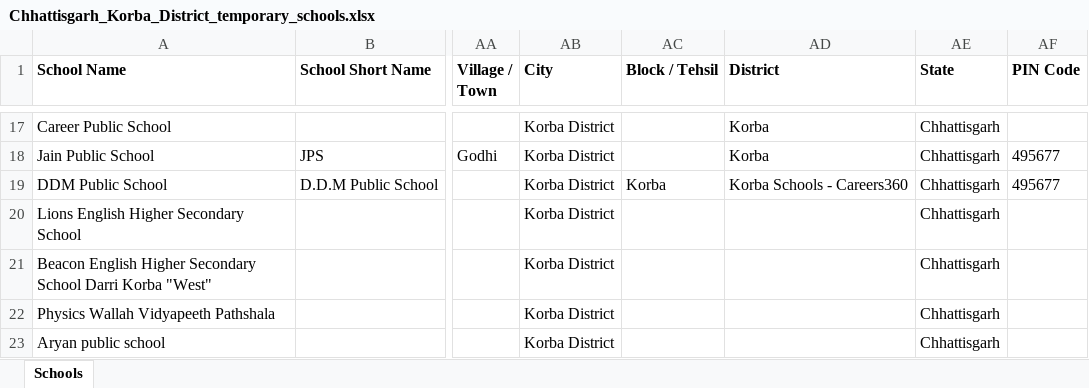
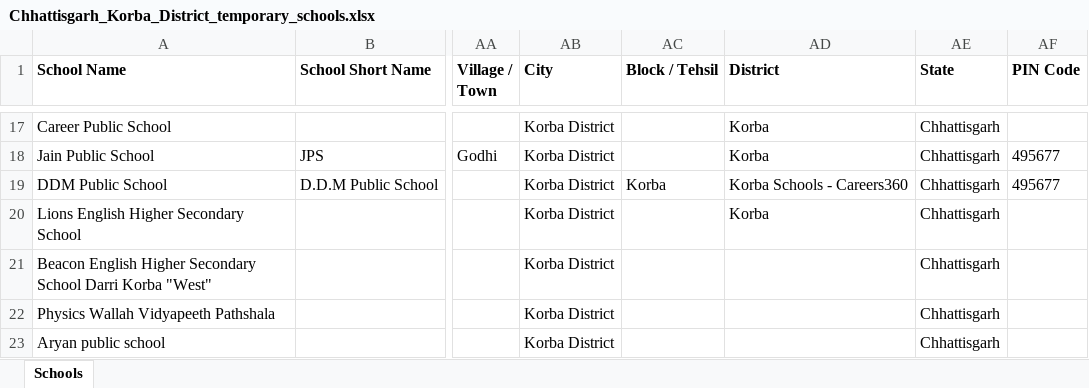
Before and after one commit to anandsagar6/School_Data_Scraper, an Excel workbook: Temp_Data/Chhattisgarh_Korba_District_temporary_schools.xlsx, sheet Schools, drawn as a sheet; only a part is shown, gaps mark what is left out; values as stored, in another font and other column widths than the file's, no borders; the diff names each change by its address in the sheet, - before the commit and + after, or states it on an @@ line.

Commit message:
school data: school saved in Korba District (rank 3/10)

```diff
--- a/Temp_Data/Chhattisgarh_Korba_District_temporary_schools.xlsx (sheet Schools)
+++ b/Temp_Data/Chhattisgarh_Korba_District_temporary_schools.xlsx (sheet Schools)
-AD20 (District): (empty)
+AD20 (District): Korba
```
Also changed, not shown: 1 other file.
